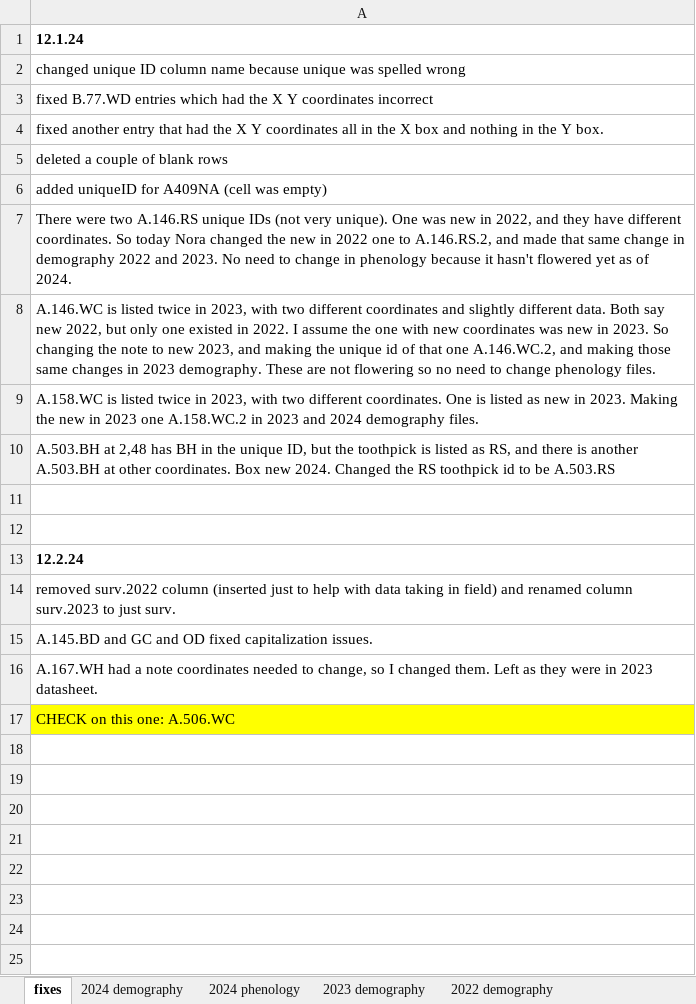
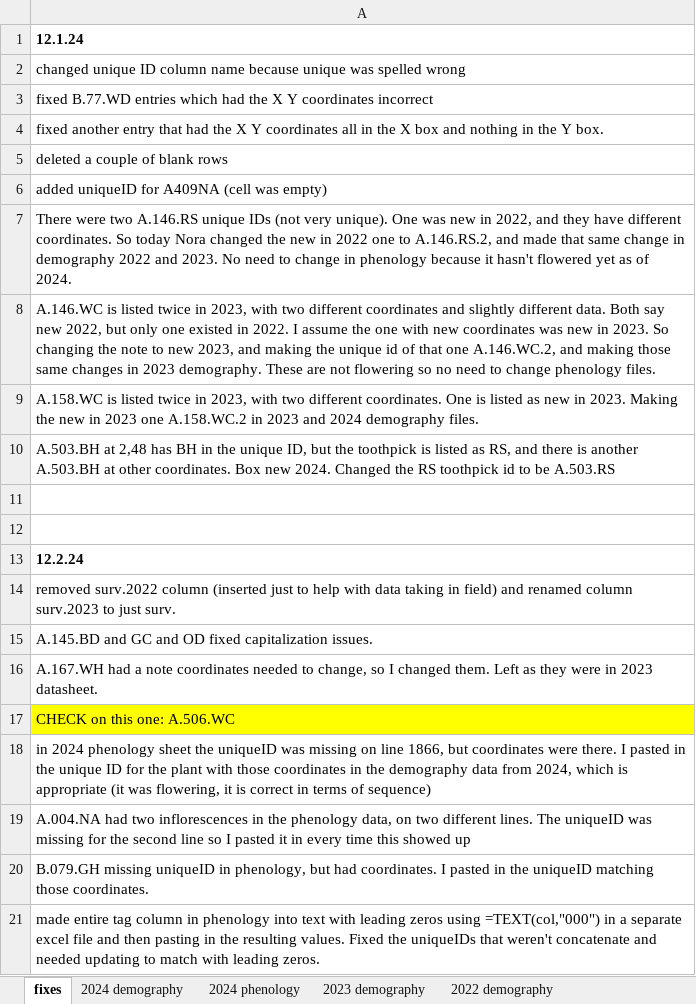
Before and after one commit to nounderwood/Pheno_Demo, an Excel workbook: Raw Data/DENU_2024_demography.xlsx, sheet fixes, drawn as a sheet; values as stored, in another font and other column widths than the file's, no borders; the diff names each change by its address in the sheet, - before the commit and + after, or states it on an @@ line.

```diff
--- a/Raw Data/DENU_2024_demography.xlsx (sheet fixes)
+++ b/Raw Data/DENU_2024_demography.xlsx (sheet fixes)
+row 18: in 2024 phenology sheet the uniqueID was missing on line 1866, but coordinates were there. I pasted in the unique ID for the plant with those coordinates in the demography data from 2024, which is appropriate (it was flowering, it is correct in terms of sequence)
+row 19: A.004.NA had two inflorescences in the phenology data, on two different lines. The uniqueID was missing for the second line so I pasted it in every time this showed up
+row 20: B.079.GH missing uniqueID in phenology, but had coordinates. I pasted in the uniqueID matching those coordinates.
+row 21: made entire tag column in phenology into text with leading zeros using =TEXT(col,"000") in a separate excel file and then pasting in the resulting values. Fixed the uniqueIDs that weren't concatenate and needed updating to match with leading zeros.
```
Also changed, not shown: sheet 2024 phenology, formulas that keep their value, Raw Data/DENU_2020_phenology.xlsx, Raw Data/DENU_2021_demography.xlsx, 8 other files.
